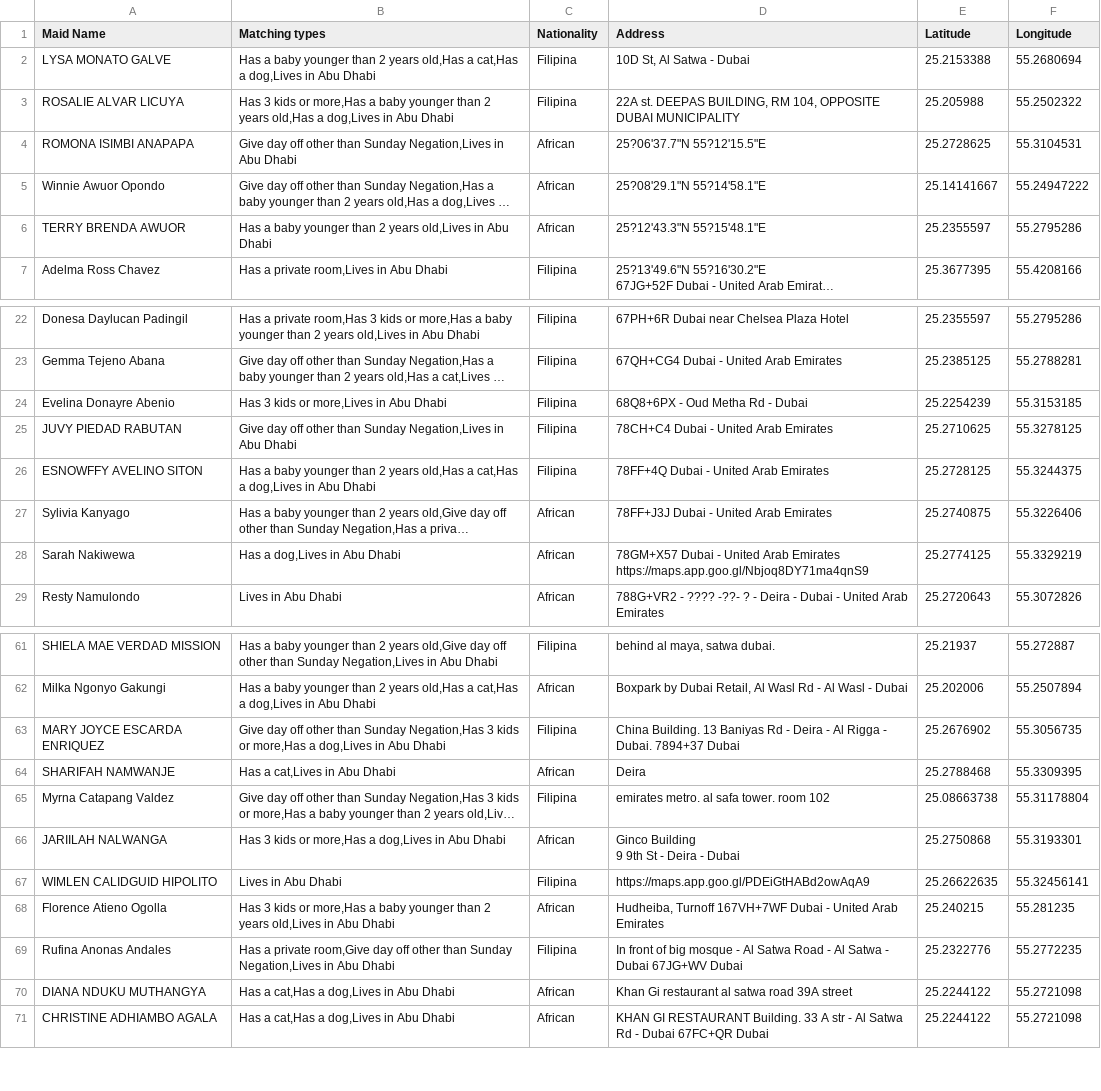
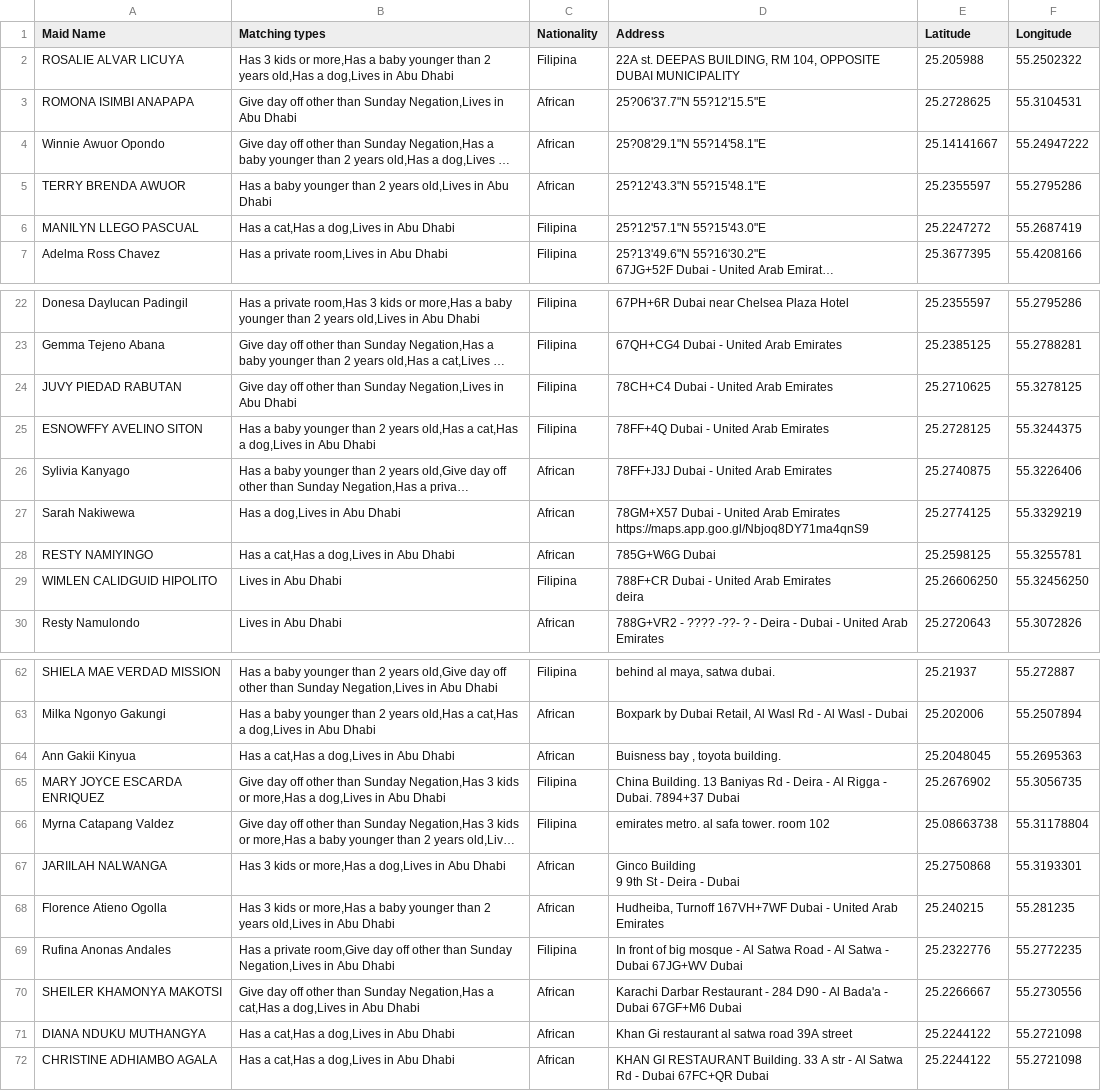
Before and after one commit to charbelchdid/map, a CSV file: Availablemaids.csv, drawn as a sheet; only a part is shown, gaps mark what is left out; long unchanged cells end in …; removed rows and columns are numbered as before the commit, all else as after; ↵ is a line break in a cell; the diff covers the shown part only; the diff names each change by its address in the sheet, - before the commit and + after, or states it on an @@ line.

Commit message:
Update Hired Live-out Maids Raw Data AVAILABLE CSV on 2025-05-29T21:05:02.435Z

```diff
--- a/Availablemaids.csv
+++ b/Availablemaids.csv
-row 2: LYSA MONATO GALVE | Has a baby younger than 2 years old,Has a cat,Has a dog,Lives in Abu Dhabi | Filipina | 10D St, Al Satwa - Dubai | 25.2153388 | 55.2680694
+row 6: MANILYN LLEGO PASCUAL | Has a cat,Has a dog,Lives in Abu Dhabi | Filipina | 25?12'57.1"N 55?15'43.0"E | 25.2247272 | 55.2687419
-row 24: Evelina Donayre Abenio | Has 3 kids or more,Lives in Abu Dhabi | Filipina | 68Q8+6PX - Oud Metha Rd - Dubai | 25.2254239 | 55.3153185
+row 28: RESTY NAMIYINGO | Has a cat,Has a dog,Lives in Abu Dhabi | African | 785G+W6G Dubai | 25.2598125 | 55.3255781
+row 29: WIMLEN CALIDGUID HIPOLITO | Lives in Abu Dhabi | Filipina | 788F+CR Dubai - United Arab Emirates ↵ deira | 25.26606250 | 55.32456250
+row 64: Ann Gakii Kinyua | Has a cat,Has a dog,Lives in Abu Dhabi | African | Buisness bay , toyota building. | 25.2048045 | 55.2695363
-row 64: SHARIFAH NAMWANJE | Has a cat,Lives in Abu Dhabi | African | Deira | 25.2788468 | 55.3309395
-row 67: WIMLEN CALIDGUID HIPOLITO | Lives in Abu Dhabi | Filipina | https://maps.app.goo.gl/PDEiGtHABd2owAqA9 | 25.26622635 | 55.32456141
+row 70: SHEILER KHAMONYA MAKOTSI | Give day off other than Sunday Negation,Has a cat,Has a dog,Lives in Abu Dhabi | African | Karachi Darbar Restaurant - 284 D90 - Al Bada'a - Dubai 67GF+M6 Dubai | 25.2266667 | 55.2730556
```
Also changed, not shown: 3 added rows and 4 removed rows elsewhere in this file.
